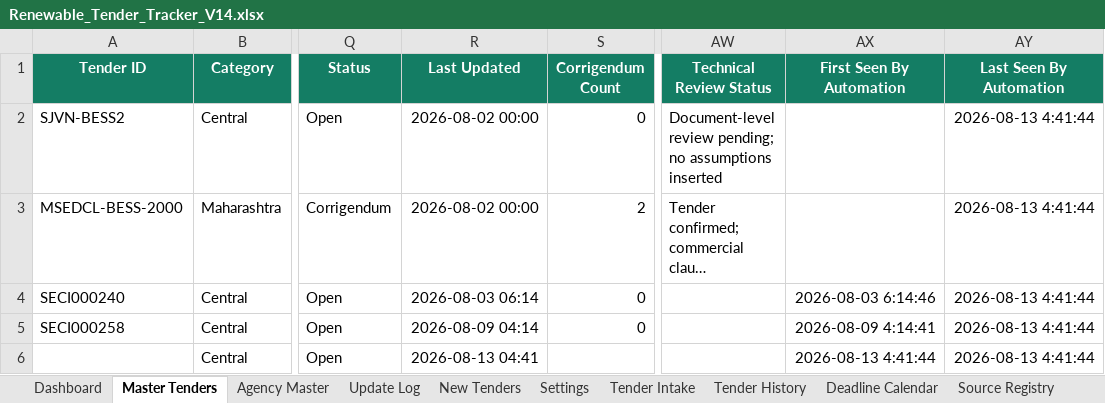
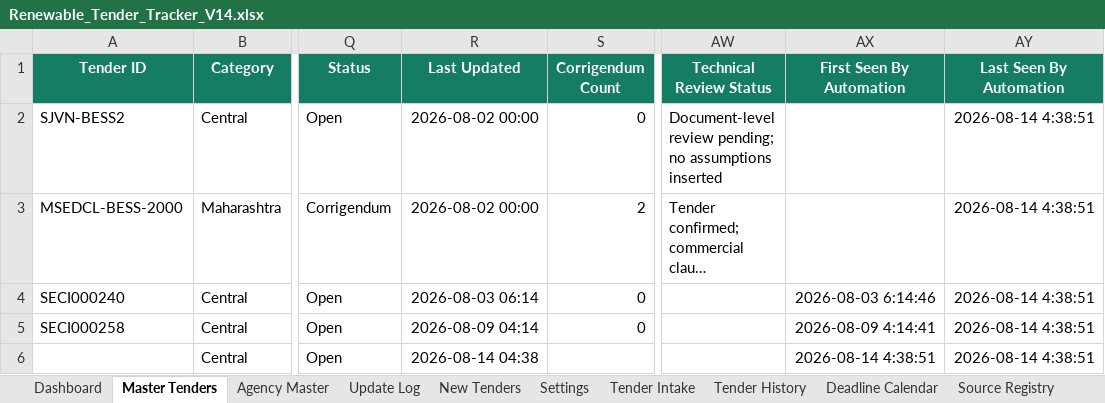
Before and after one commit to omi54321/Renewable-tender-tracker, an Excel workbook: Output/Renewable_Tender_Tracker_V14.xlsx, sheet Master Tenders, drawn as a sheet; only a part is shown, gaps mark what is left out; long unchanged cells end in …; values as stored, in another font and other column widths than the file's, no borders; conditional formats and table styles not drawn; the diff names each change by its address in the sheet, - before the commit and + after, or states it on an @@ line.

Commit message:
V14 automated tender update 2026-08-14 04:38 UTC

```diff
--- a/Output/Renewable_Tender_Tracker_V14.xlsx (sheet Master Tenders)
+++ b/Output/Renewable_Tender_Tracker_V14.xlsx (sheet Master Tenders)
-AY2:AY6 (Last Seen By Automation): 2026-08-13 4:41:44
+AY2:AY6 (Last Seen By Automation): 2026-08-14 4:38:51
-R6 (Last Updated): 2026-08-13 04:41
+R6 (Last Updated): 2026-08-14 04:38
-AX6 (First Seen By Automation): 2026-08-13 4:41:44
+AX6 (First Seen By Automation): 2026-08-14 4:38:51
```
Also changed, not shown: sheet Exclusion Log, sheet Automation Status, 4 other files.
